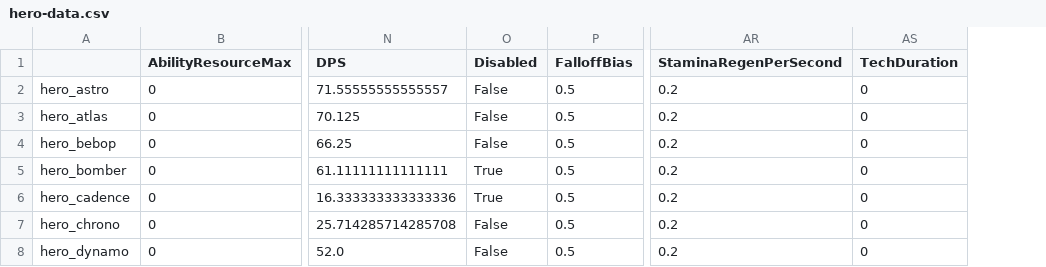
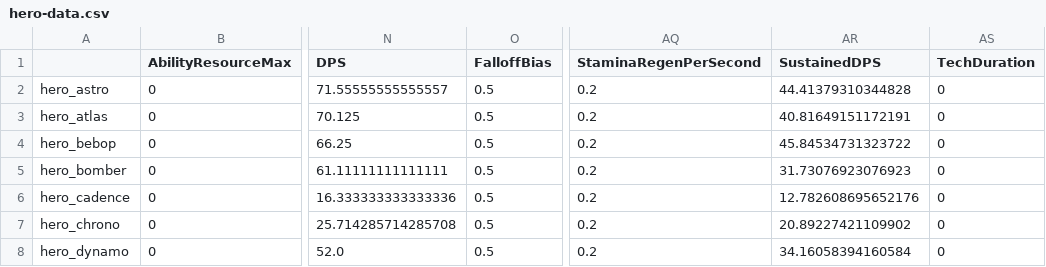
Before and after one commit to deadlock-wiki/deadbot, a CSV file: output-data/csv/hero-data.csv, drawn as a sheet; only a part is shown, gaps mark what is left out; removed rows and columns are numbered as before the commit, all else as after; the diff covers the shown part only; the diff names each change by its address in the sheet, - before the commit and + after, or states it on an @@ line.

Commit message:
output sync

```diff
--- a/output-data/csv/hero-data.csv
+++ b/output-data/csv/hero-data.csv
-column O (Disabled), rows 2-8: False | False | False | True | True | False | False
+column AR (SustainedDPS), rows 2-8: 44.41379310344828 | 40.81649151172191 | 45.84534731323722 | 31.73076923076923 | 12.782608695652176 | 20.89227421109902 | 34.16058394160584
```
Also changed, not shown: 2 edited cells elsewhere in this file, 3 other files.
